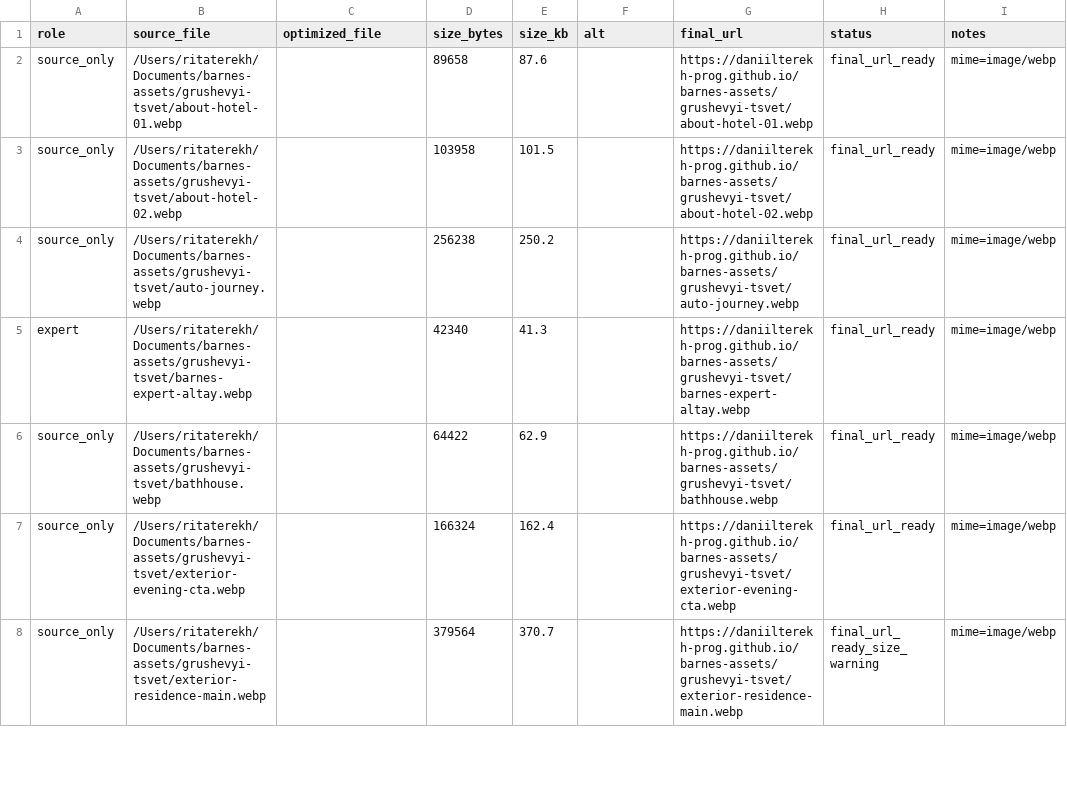
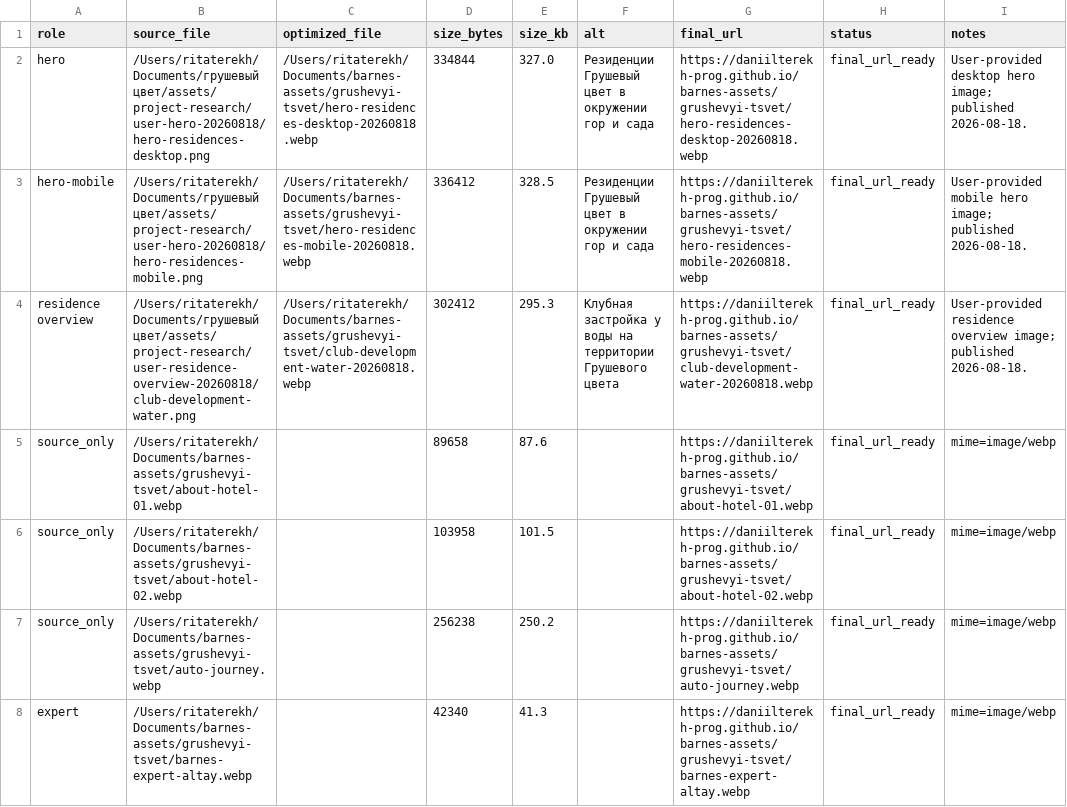
Before and after one commit to daniilterekh-prog/barnes-assets, a CSV file: grushevyi-tsvet/replace-urls.csv, drawn as a sheet; only a part is shown; the shorter side is filled out with more unchanged rows; the diff names each change by its address in the sheet, - before the commit and + after, or states it on an @@ line.

Commit message:
Add Grushevyi Tsvet hero and residence assets

```diff
--- a/grushevyi-tsvet/replace-urls.csv
+++ b/grushevyi-tsvet/replace-urls.csv
+row 2: hero | /Users/ritaterekh/Documents/грушевый цвет/assets/project-research/user-hero-20260818/hero-residences-desktop.png | /Users/ritaterekh/Documents/barnes-assets/grushevyi-tsvet/hero-residences-desktop-20260818.webp | 334844 | 327.0 | Резиденции Грушевый цвет в окружении гор и сада | https://daniilterekh-prog.github.io/barnes-assets/grushevyi-tsvet/hero-residences-desktop-20260818.webp | final_url_ready | User-provided desktop hero image; published 2026-08-18.
+row 3: hero-mobile | /Users/ritaterekh/Documents/грушевый цвет/assets/project-research/user-hero-20260818/hero-residences-mobile.png | /Users/ritaterekh/Documents/barnes-assets/grushevyi-tsvet/hero-residences-mobile-20260818.webp | 336412 | 328.5 | Резиденции Грушевый цвет в окружении гор и сада | https://daniilterekh-prog.github.io/barnes-assets/grushevyi-tsvet/hero-residences-mobile-20260818.webp | final_url_ready | User-provided mobile hero image; published 2026-08-18.
+row 4: residence overview | /Users/ritaterekh/Documents/грушевый цвет/assets/project-research/user-residence-overview-20260818/club-development-water.png | /Users/ritaterekh/Documents/barnes-assets/grushevyi-tsvet/club-development-water-20260818.webp | 302412 | 295.3 | Клубная застройка у воды на территории Грушевого цвета | https://daniilterekh-prog.github.io/barnes-assets/grushevyi-tsvet/club-development-water-20260818.webp | final_url_ready | User-provided residence overview image; published 2026-08-18.
```
Also changed, not shown: 4 other files.
